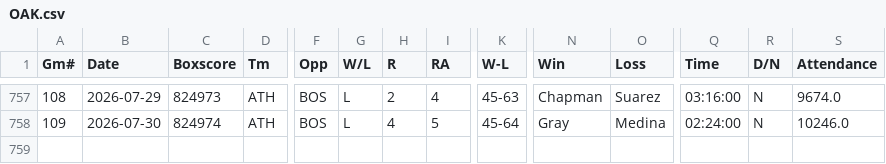
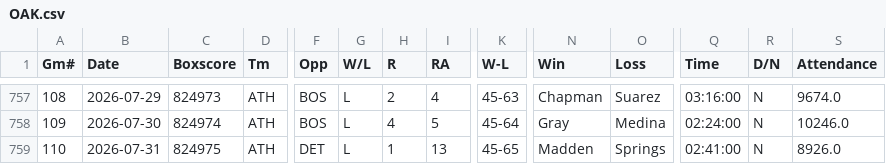
Before and after one commit to ironmanics/mlb-data, a CSV file: data/gamelogs/OAK.csv, drawn as a sheet; only a part is shown, gaps mark what is left out; rows hold the shown columns only; the diff names each change by its address in the sheet, - before the commit and + after, or states it on an @@ line.

Commit message:
Add 1 game(s) for OAK — 2026-08-01

```diff
--- a/data/gamelogs/OAK.csv
+++ b/data/gamelogs/OAK.csv
+row 759: 110 | 2026-07-31 | 824975 | ATH | DET | L | 1 | 13 | 45-65 | Madden | Springs | 02:41:00 | N | 8926.0
```
